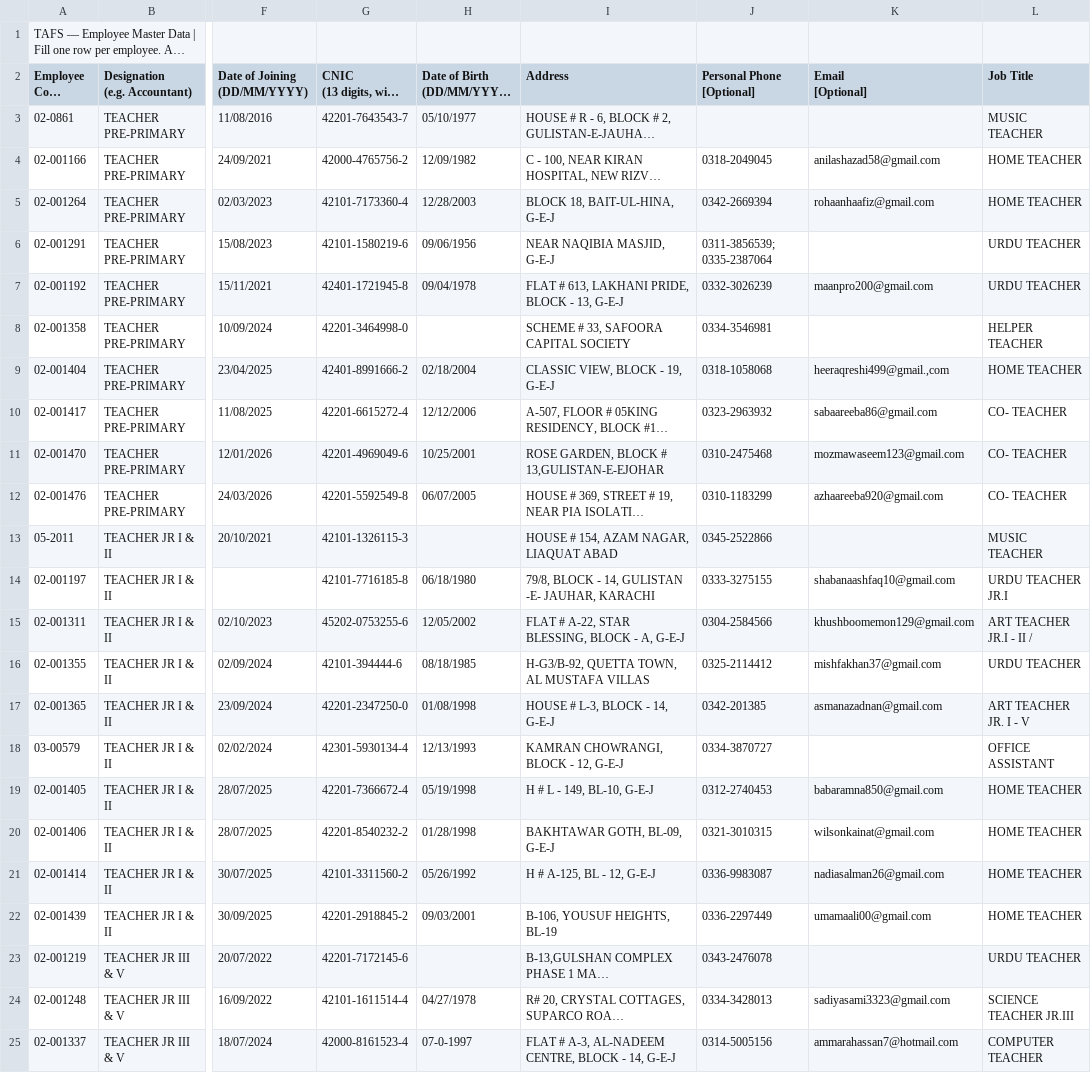
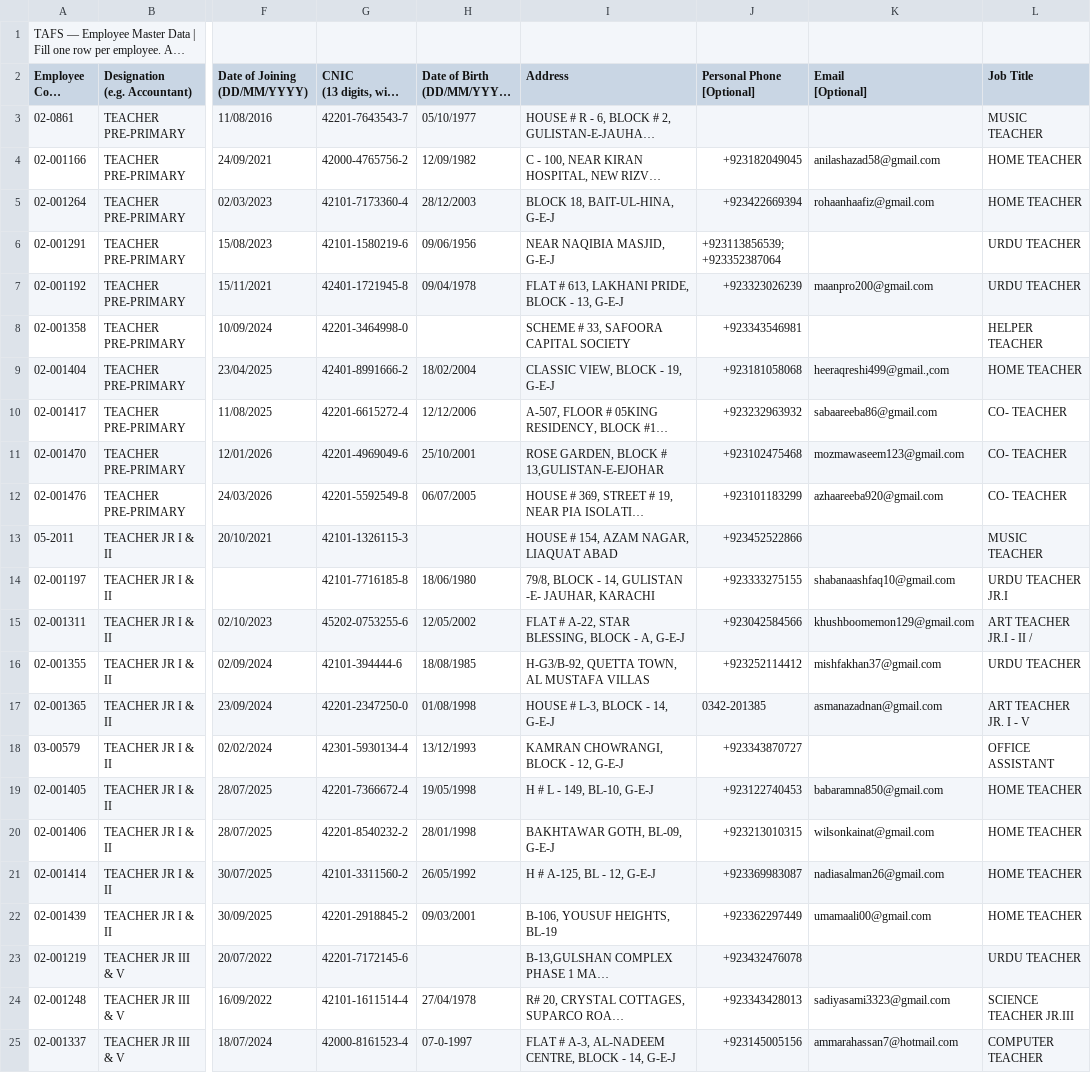
Before and after one commit to TAFCS/tafs-backend, a CSV file: staff-data/cleaned/EmployeeData.cleaned.csv, drawn as a sheet; only a part is shown, gaps mark what is left out; long unchanged cells end in …; the diff covers the shown part only; the diff names each change by its address in the sheet, - before the commit and + after, or states it on an @@ line.

```diff
--- a/staff-data/cleaned/EmployeeData.cleaned.csv
+++ b/staff-data/cleaned/EmployeeData.cleaned.csv
-J4 (Personal Phone [Optional]): 0318-2049045
+J4 (Personal Phone [Optional]): +923182049045
-H5: 12/28/2003
+H5: 28/12/2003
-J5 (Personal Phone [Optional]): 0342-2669394
+J5 (Personal Phone [Optional]): +923422669394
-J6 (Personal Phone [Optional]): 0311-3856539; 0335-2387064
+J6 (Personal Phone [Optional]): +923113856539; +923352387064
-J7 (Personal Phone [Optional]): 0332-3026239
+J7 (Personal Phone [Optional]): +923323026239
-J8 (Personal Phone [Optional]): 0334-3546981
+J8 (Personal Phone [Optional]): +923343546981
-H9: 02/18/2004
+H9: 18/02/2004
-J9 (Personal Phone [Optional]): 0318-1058068
+J9 (Personal Phone [Optional]): +923181058068
-J10 (Personal Phone [Optional]): 0323-2963932
+J10 (Personal Phone [Optional]): +923232963932
-H11: 10/25/2001
+H11: 25/10/2001
-J11 (Personal Phone [Optional]): 0310-2475468
+J11 (Personal Phone [Optional]): +923102475468
-J12 (Personal Phone [Optional]): 0310-1183299
+J12 (Personal Phone [Optional]): +923101183299
-J13 (Personal Phone [Optional]): 0345-2522866
+J13 (Personal Phone [Optional]): +923452522866
-H14: 06/18/1980
+H14: 18/06/1980
-J14 (Personal Phone [Optional]): 0333-3275155
+J14 (Personal Phone [Optional]): +923333275155
-J15 (Personal Phone [Optional]): 0304-2584566
+J15 (Personal Phone [Optional]): +923042584566
-H16: 08/18/1985
+H16: 18/08/1985
-J16 (Personal Phone [Optional]): 0325-2114412
+J16 (Personal Phone [Optional]): +923252114412
-H18: 12/13/1993
+H18: 13/12/1993
-J18 (Personal Phone [Optional]): 0334-3870727
+J18 (Personal Phone [Optional]): +923343870727
-H19: 05/19/1998
+H19: 19/05/1998
-J19 (Personal Phone [Optional]): 0312-2740453
+J19 (Personal Phone [Optional]): +923122740453
-H20: 01/28/1998
+H20: 28/01/1998
-J20 (Personal Phone [Optional]): 0321-3010315
+J20 (Personal Phone [Optional]): +923213010315
-H21: 05/26/1992
+H21: 26/05/1992
-J21 (Personal Phone [Optional]): 0336-9983087
+J21 (Personal Phone [Optional]): +923369983087
-J22 (Personal Phone [Optional]): 0336-2297449
+J22 (Personal Phone [Optional]): +923362297449
-J23 (Personal Phone [Optional]): 0343-2476078
+J23 (Personal Phone [Optional]): +923432476078
-H24: 04/27/1978
+H24: 27/04/1978
-J24 (Personal Phone [Optional]): 0334-3428013
+J24 (Personal Phone [Optional]): +923343428013
-J25 (Personal Phone [Optional]): 0314-5005156
+J25 (Personal Phone [Optional]): +923145005156
```
Also changed, not shown: 64 edited cells elsewhere in this file, 8 other files.
